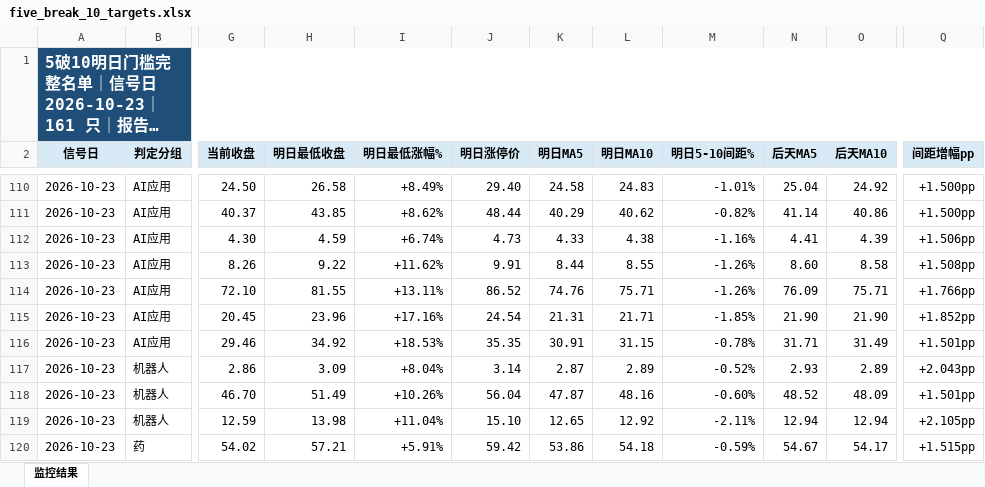
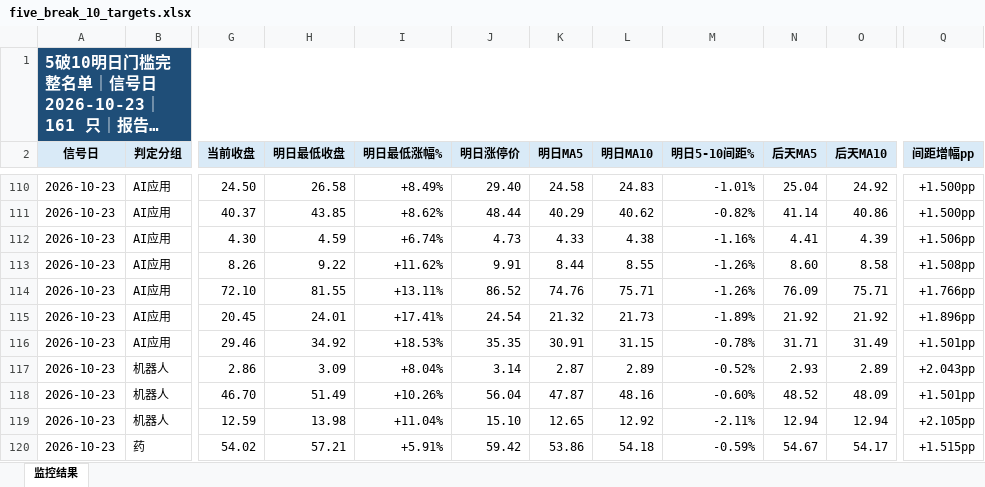
Before and after one commit to nancybhc/a-share-blast-lab, an Excel workbook: data/five_break_10_targets.xlsx, sheet 监控结果, drawn as a sheet; only a part is shown, gaps mark what is left out; long unchanged cells end in …; values as stored, in another font and other column widths than the file's, no borders; the diff names each change by its address in the sheet, - before the commit and + after, or states it on an @@ line.

```diff
--- a/data/five_break_10_targets.xlsx (sheet 监控结果)
+++ b/data/five_break_10_targets.xlsx (sheet 监控结果)
-H115 (明日最低收盘): 23.96
+H115 (明日最低收盘): 24.01
-I115 (明日最低涨幅%): +17.16%
+I115 (明日最低涨幅%): +17.41%
-K115 (明日MA5): 21.31
+K115 (明日MA5): 21.32
-L115 (明日MA10): 21.71
+L115 (明日MA10): 21.73
-M115 (明日5-10间距%): -1.85%
+M115 (明日5-10间距%): -1.89%
-N115 (后天MA5): 21.90
+N115 (后天MA5): 21.92
-O115 (后天MA10): 21.90
+O115 (后天MA10): 21.92
-Q115 (间距增幅pp): +1.852pp
+Q115 (间距增幅pp): +1.896pp
```
Also changed, not shown: 16 other files.
